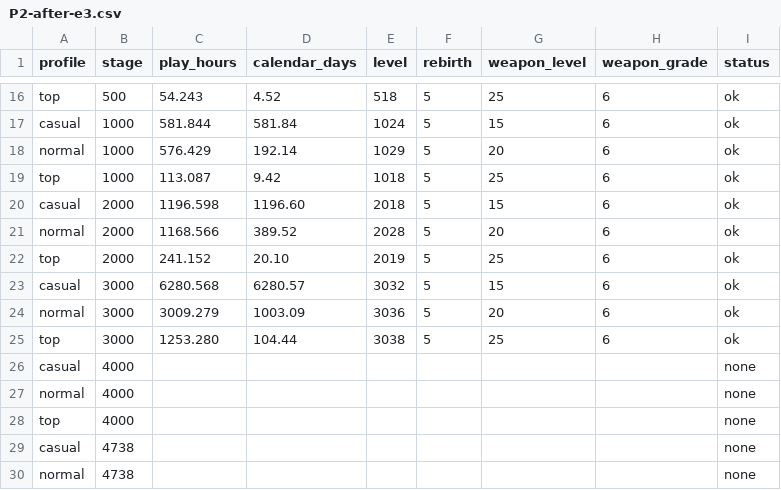
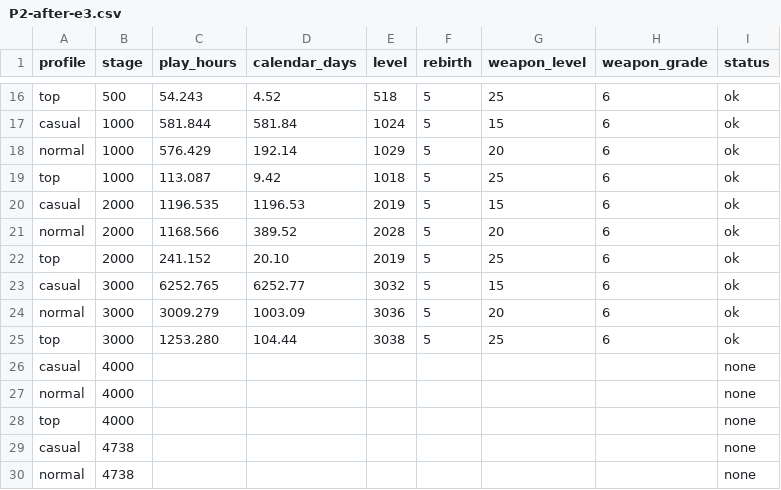
Before and after one commit to TAKHO-K/forge-game, a CSV file: docs/econ/P2-after-e3.csv, drawn as a sheet; only a part is shown, gaps mark what is left out.

```diff
--- a/docs/econ/P2-after-e3.csv
+++ b/docs/econ/P2-after-e3.csv
@@ -19,6 +19,6 @@ normal,1000,576.429,192.14,1029,5,20,6,ok
 top,1000,113.087,9.42,1018,5,25,6,ok
-casual,2000,1196.598,1196.60,2018,5,15,6,ok
+casual,2000,1196.535,1196.53,2019,5,15,6,ok
 normal,2000,1168.566,389.52,2028,5,20,6,ok
 top,2000,241.152,20.10,2019,5,25,6,ok
-casual,3000,6280.568,6280.57,3032,5,15,6,ok
+casual,3000,6252.765,6252.77,3032,5,15,6,ok
 normal,3000,3009.279,1003.09,3036,5,20,6,ok
```
Also changed, not shown: docs/econ/P2-after-cmp_gem.csv, docs/econ/P2-after-cmp_power.csv, 8 other files.
